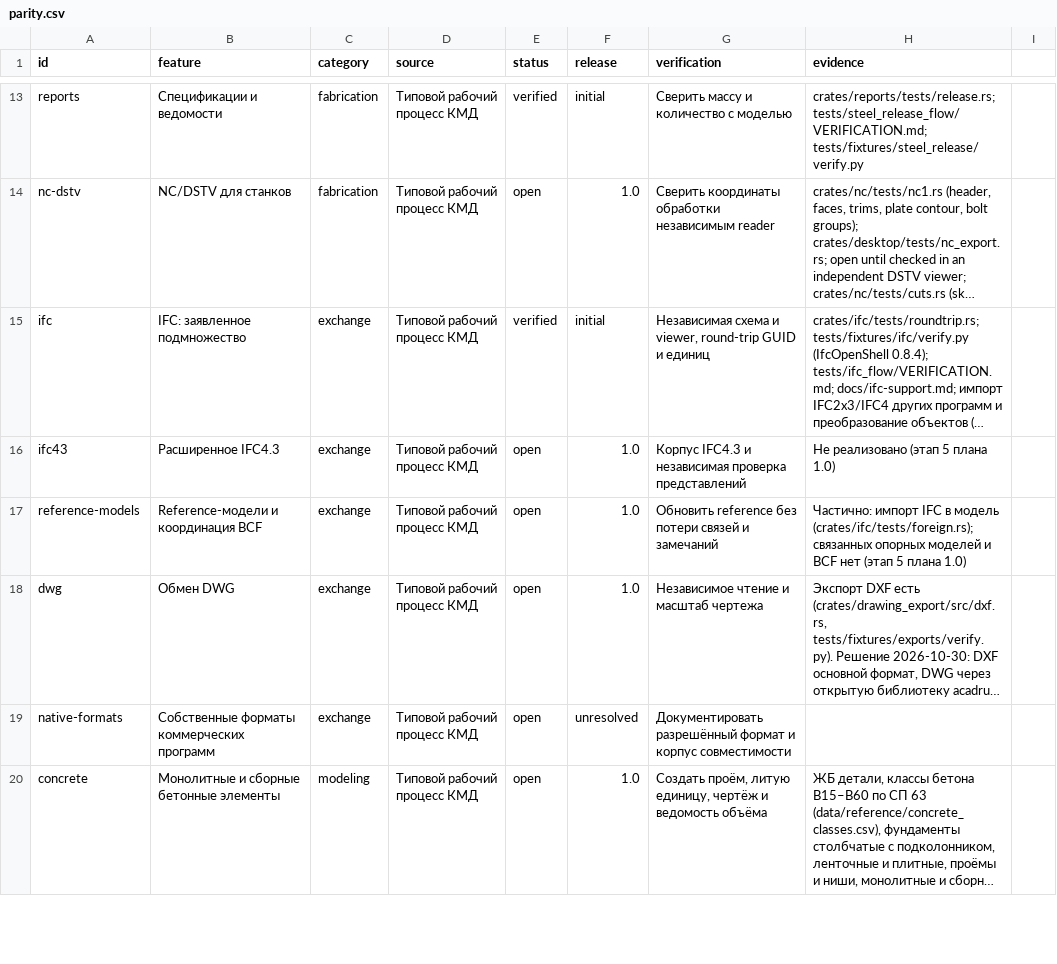
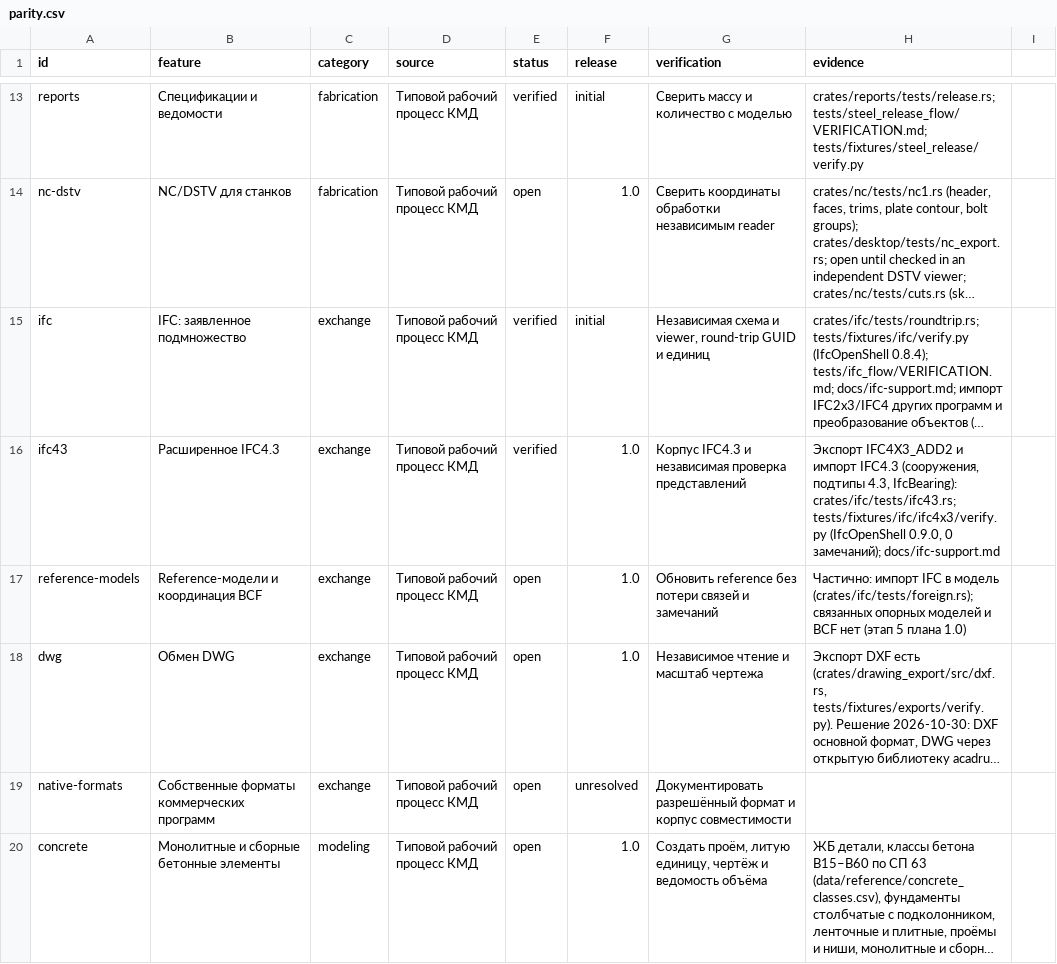
Before and after one commit to BetonSP63/open-bim, a CSV file: docs/parity.csv, drawn as a sheet; only a part is shown, gaps mark what is left out; long unchanged cells end in …; the diff names each change by its address in the sheet, - before the commit and + after, or states it on an @@ line.

```diff
--- a/docs/parity.csv
+++ b/docs/parity.csv
-E16 (status): open
+E16 (status): verified
-H16 (evidence): Не реализовано (этап 5 плана 1.0)
+H16 (evidence): Экспорт IFC4X3_ADD2 и импорт IFC4.3 (сооружения, подтипы 4.3, IfcBearing): crates/ifc/tests/ifc43.rs; tests/fixtures/ifc/ifc4x3/verify.py (IfcOpenShell 0.9.0, 0 замечаний); docs/ifc-support.md
```
Also changed, not shown: 27 other files.
